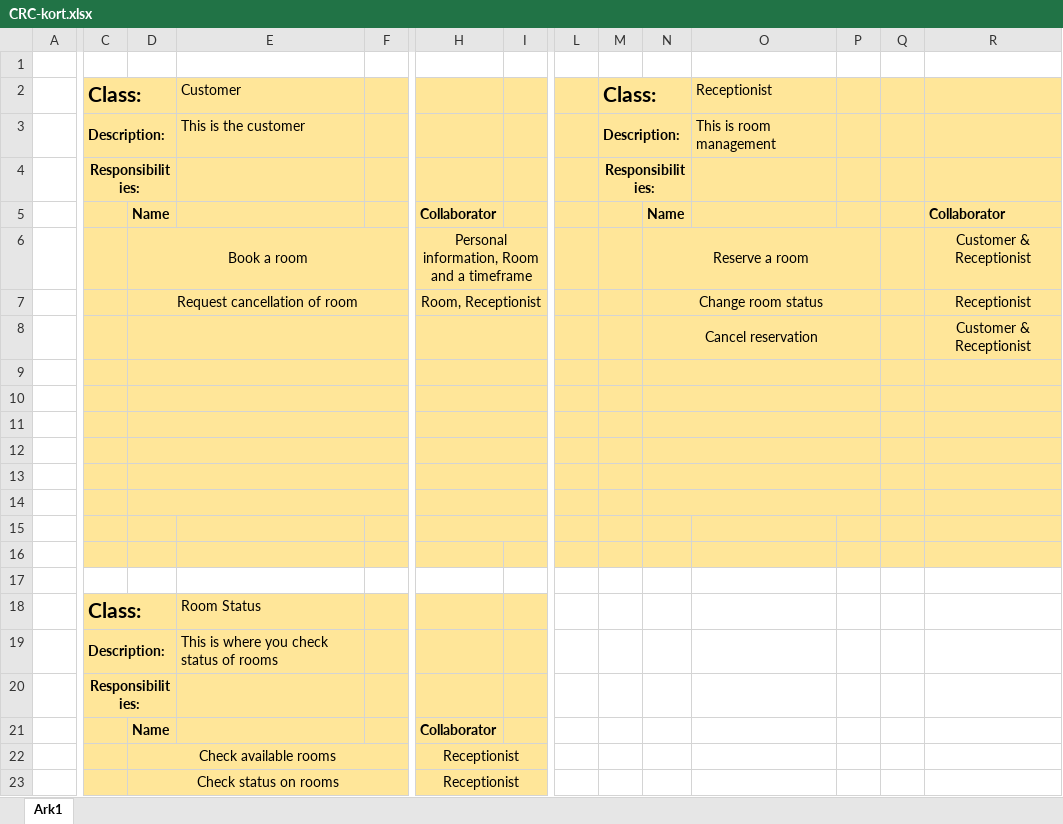
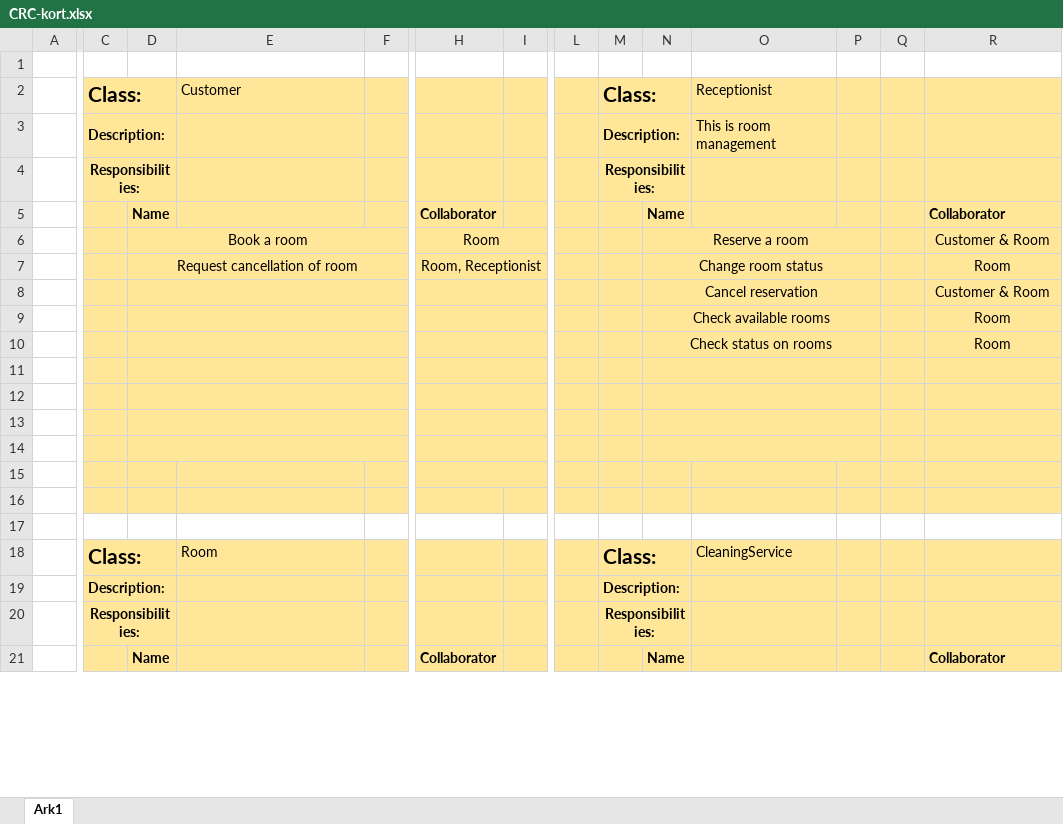
Before and after one commit to jonash871j/Landlyst-24062020, an Excel workbook: Diagrammer/CRC-kort.xlsx, sheet Ark1, drawn as a sheet; only a part is shown, gaps mark what is left out; values as stored, in another font and other column widths than the file's, no borders; removed rows and columns are numbered as before the commit, all else as after; rows hold the shown columns only; the diff covers the shown part only; the diff names each change by its address in the sheet, - before the commit and + after, or states it on an @@ line.

```diff
--- a/Diagrammer/CRC-kort.xlsx (sheet Ark1)
+++ b/Diagrammer/CRC-kort.xlsx (sheet Ark1)
-E3: This is the customer
+E3: (empty)
-H6: Personal information, Room and a timeframe
+H6: Room
-R6: Customer & Receptionist
+R6: Customer & Room
-R7: Receptionist
+R7: Room
-R8: Customer & Receptionist
+R8: Customer & Room
+row 9:  |  |  |  |  |  |  |  |  | Check available rooms |  |  |  | Room
+row 10:  |  |  |  |  |  |  |  |  | Check status on rooms |  |  |  | Room
-D13:F13 merged
-N13:P13 merged
-D14:F14 merged
-H14:I14 merged
-N14:P14 merged
-C17:I17 fill: #FFE699
+C17:I17 fill: none
-H15:I15 merged
-L17:R17 fill: #FFE699
+L17:R17 fill: none
-row 18: (empty)
+row 18:  | Class: |  | Room |  |  |  |  | Class: |  | CleaningService
+C18:D18 merged
+M18:N18 merged
-C19:I19 fill: none
+C19:I19 fill: #FFE699
-row 19: (empty)
+row 19:  | Description: |  |  |  |  |  |  | Description:
+C19:D19 merged
-L19:R19 fill: none
+L19:R19 fill: #FFE699
+M19:N19 merged
-row 18:  | Class: |  | Room Status
-row 19:  | Description: |  | This is where you check status of rooms
-L20:R21 fill: none
+L20:R21 fill: #FFE699
-M20: (empty)
+M20: Responsibilities:
+M20:N20 merged
-N21: (empty)
+N21: Name
-R21: (empty)
+R21: Collaborator
-row 22:  |  | Check available rooms |  |  | Receptionist
-row 23:  |  | Check status on rooms |  |  | Receptionist
```
Also changed, not shown: 1 added row, 2 edited cells, cell formats and merged cells elsewhere in this sheet, 3 other files.
